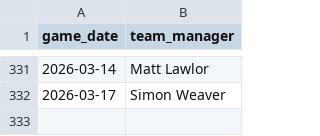
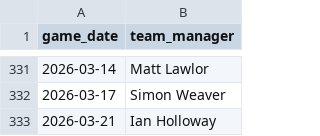
Before and after one commit to petebrown/data-updater, a CSV file: data/bbc_opposition_managers.csv, drawn as a sheet; only a part is shown, gaps mark what is left out.

```diff
--- a/data/bbc_opposition_managers.csv
+++ b/data/bbc_opposition_managers.csv
@@ -332 +332,2 @@ game_date,team_manager
 2026-03-17,Simon Weaver
+2026-03-21,Ian Holloway
```
Also changed, not shown: data/bbc_goals_against.csv, data/results.csv, 4 other files.
